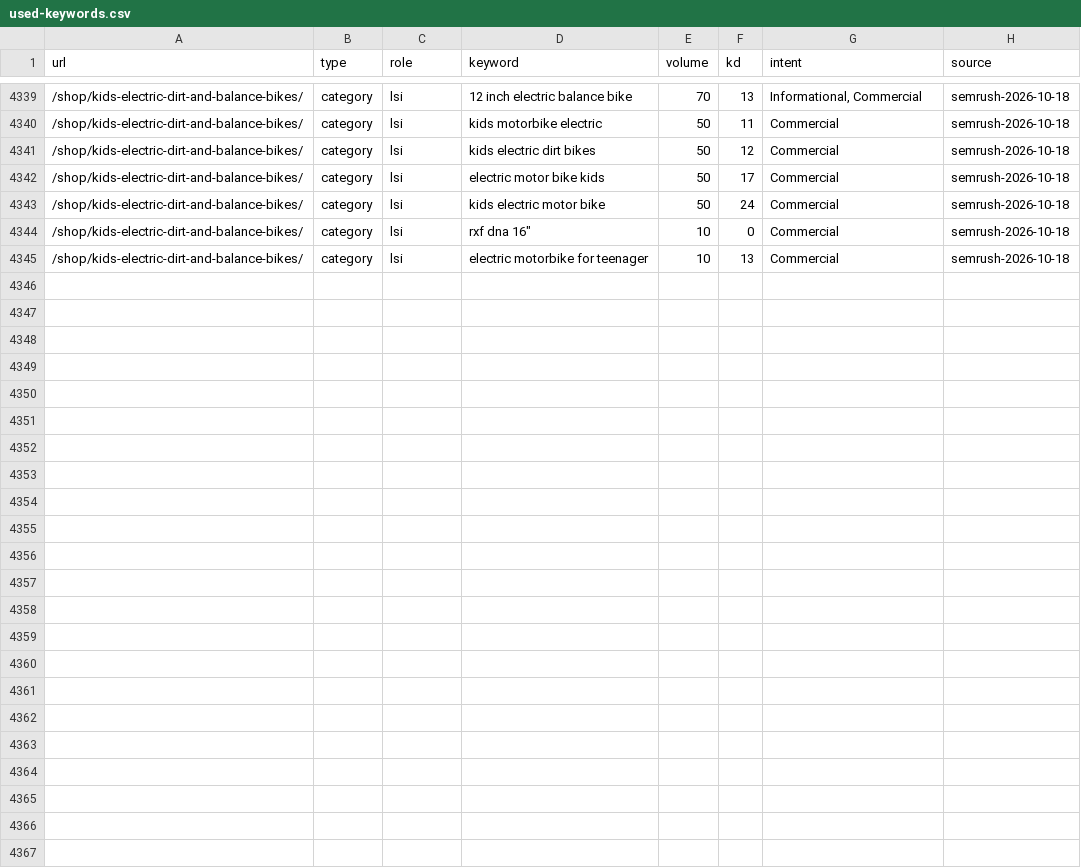
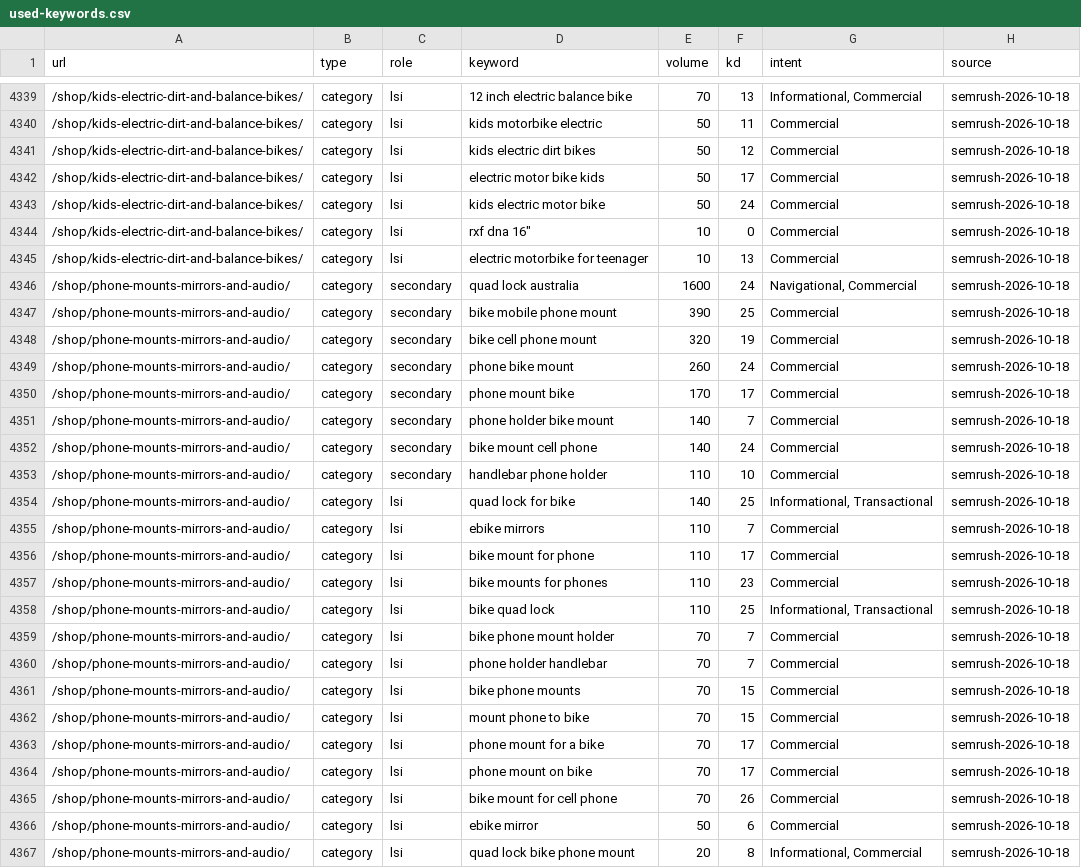
Before and after one commit to acecarts01/Torque-E---Bikes, a CSV file: docs/used-keywords.csv, drawn as a sheet; only a part is shown, gaps mark what is left out.

```diff
--- a/docs/used-keywords.csv
+++ b/docs/used-keywords.csv
@@ -4345 +4345,23 @@ url,type,role,keyword,volume,kd,intent,source
 /shop/kids-electric-dirt-and-balance-bikes/,category,lsi,electric motorbike for teenager,10,13,Commercial,semrush-2026-10-18
+/shop/phone-mounts-mirrors-and-audio/,category,secondary,quad lock australia,1600,24,"Navigational, Commercial",semrush-2026-10-18
+/shop/phone-mounts-mirrors-and-audio/,category,secondary,bike mobile phone mount,390,25,Commercial,semrush-2026-10-18
+/shop/phone-mounts-mirrors-and-audio/,category,secondary,bike cell phone mount,320,19,Commercial,semrush-2026-10-18
+/shop/phone-mounts-mirrors-and-audio/,category,secondary,phone bike mount,260,24,Commercial,semrush-2026-10-18
+/shop/phone-mounts-mirrors-and-audio/,category,secondary,phone mount bike,170,17,Commercial,semrush-2026-10-18
+/shop/phone-mounts-mirrors-and-audio/,category,secondary,phone holder bike mount,140,7,Commercial,semrush-2026-10-18
+/shop/phone-mounts-mirrors-and-audio/,category,secondary,bike mount cell phone,140,24,Commercial,semrush-2026-10-18
+/shop/phone-mounts-mirrors-and-audio/,category,secondary,handlebar phone holder,110,10,Commercial,semrush-2026-10-18
+/shop/phone-mounts-mirrors-and-audio/,category,lsi,quad lock for bike,140,25,"Informational, Transactional",semrush-2026-10-18
+/shop/phone-mounts-mirrors-and-audio/,category,lsi,ebike mirrors,110,7,Commercial,semrush-2026-10-18
+/shop/phone-mounts-mirrors-and-audio/,category,lsi,bike mount for phone,110,17,Commercial,semrush-2026-10-18
+/shop/phone-mounts-mirrors-and-audio/,category,lsi,bike mounts for phones,110,23,Commercial,semrush-2026-10-18
+/shop/phone-mounts-mirrors-and-audio/,category,lsi,bike quad lock,110,25,"Informational, Transactional",semrush-2026-10-18
+/shop/phone-mounts-mirrors-and-audio/,category,lsi,bike phone mount holder,70,7,Commercial,semrush-2026-10-18
+/shop/phone-mounts-mirrors-and-audio/,category,lsi,phone holder handlebar,70,7,Commercial,semrush-2026-10-18
+/shop/phone-mounts-mirrors-and-audio/,category,lsi,bike phone mounts,70,15,Commercial,semrush-2026-10-18
+/shop/phone-mounts-mirrors-and-audio/,category,lsi,mount phone to bike,70,15,Commercial,semrush-2026-10-18
+/shop/phone-mounts-mirrors-and-audio/,category,lsi,phone mount for a bike,70,17,Commercial,semrush-2026-10-18
+/shop/phone-mounts-mirrors-and-audio/,category,lsi,phone mount on bike,70,17,Commercial,semrush-2026-10-18
+/shop/phone-mounts-mirrors-and-audio/,category,lsi,bike mount for cell phone,70,26,Commercial,semrush-2026-10-18
+/shop/phone-mounts-mirrors-and-audio/,category,lsi,ebike mirror,50,6,Commercial,semrush-2026-10-18
+/shop/phone-mounts-mirrors-and-audio/,category,lsi,quad lock bike phone mount,20,8,"Informational, Commercial",semrush-2026-10-18
```
Also changed, not shown: 3 other files.
